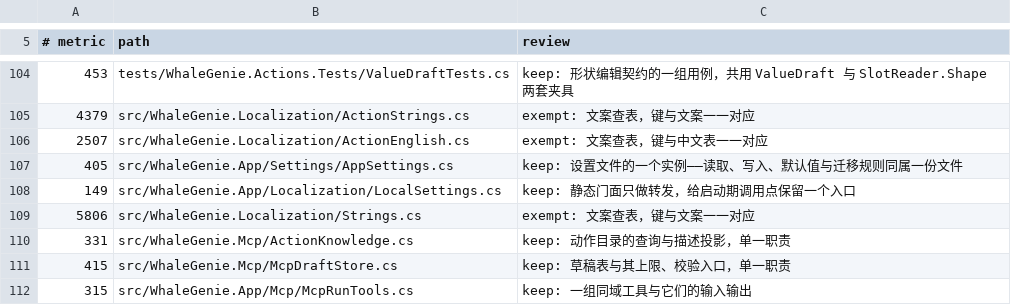
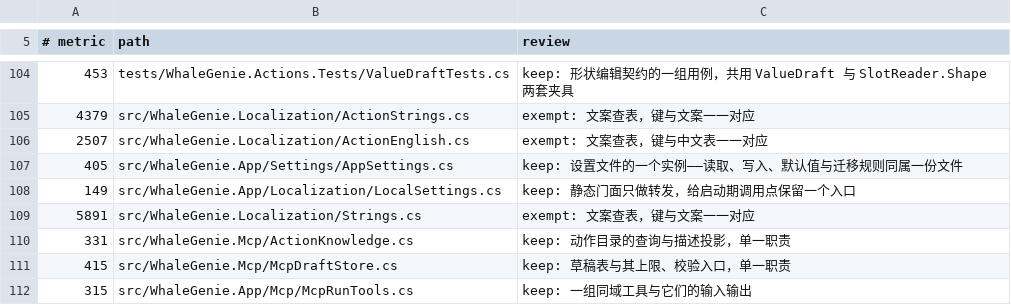
Before and after one commit to ilpoint/WhaleGenie, a TSV file: .githooks/large-file-inventory.tsv, drawn as a sheet; only a part is shown, gaps mark what is left out.

Commit message:
docs: 修正文案行数台账

```diff
--- a/.githooks/large-file-inventory.tsv
+++ b/.githooks/large-file-inventory.tsv
@@ -108,3 +108,3 @@
 149	src/WhaleGenie.App/Localization/LocalSettings.cs	keep: 静态门面只做转发，给启动期调用点保留一个入口
-5806	src/WhaleGenie.Localization/Strings.cs	exempt: 文案查表，键与文案一一对应
+5891	src/WhaleGenie.Localization/Strings.cs	exempt: 文案查表，键与文案一一对应
 331	src/WhaleGenie.Mcp/ActionKnowledge.cs	keep: 动作目录的查询与描述投影，单一职责
```
